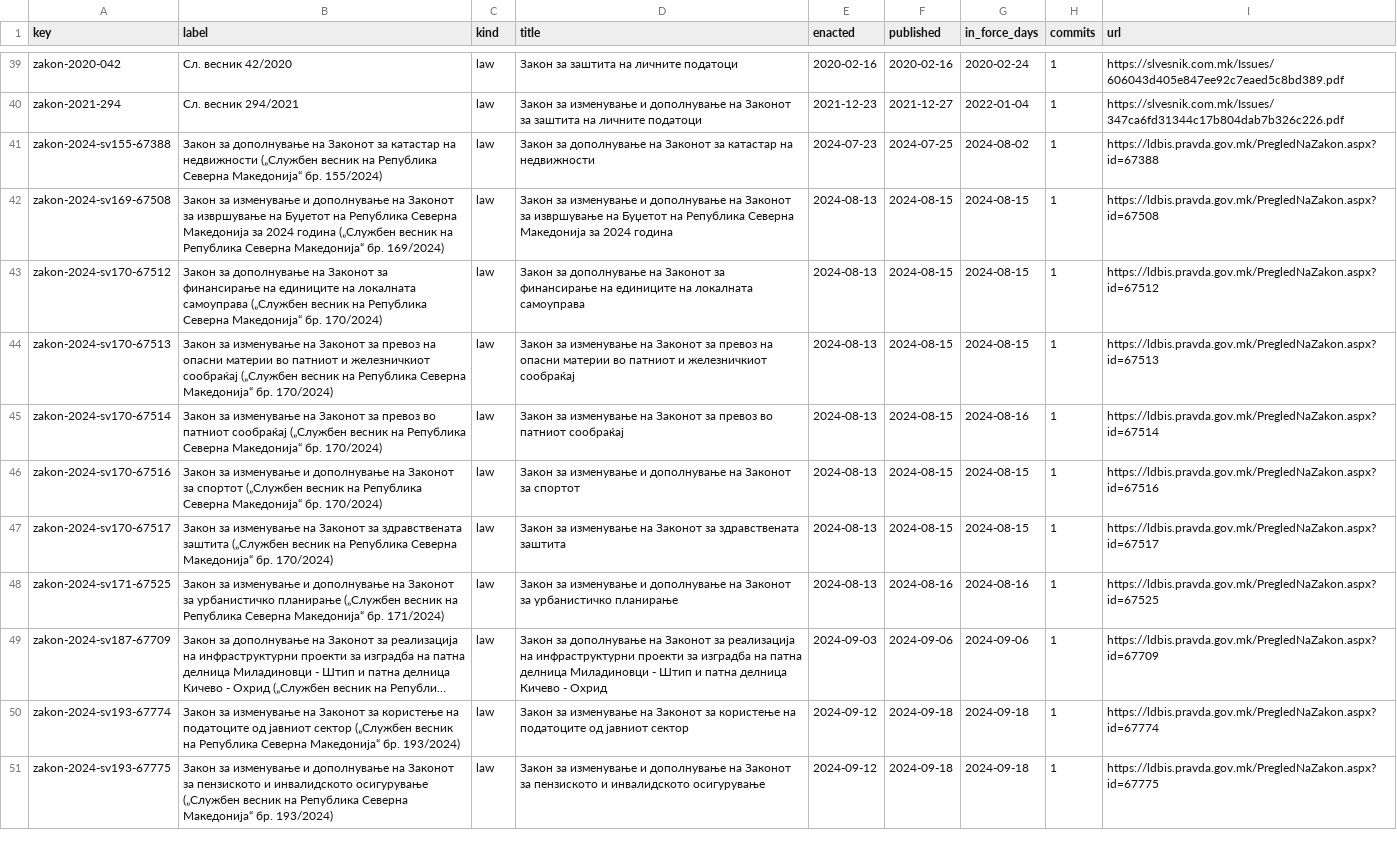
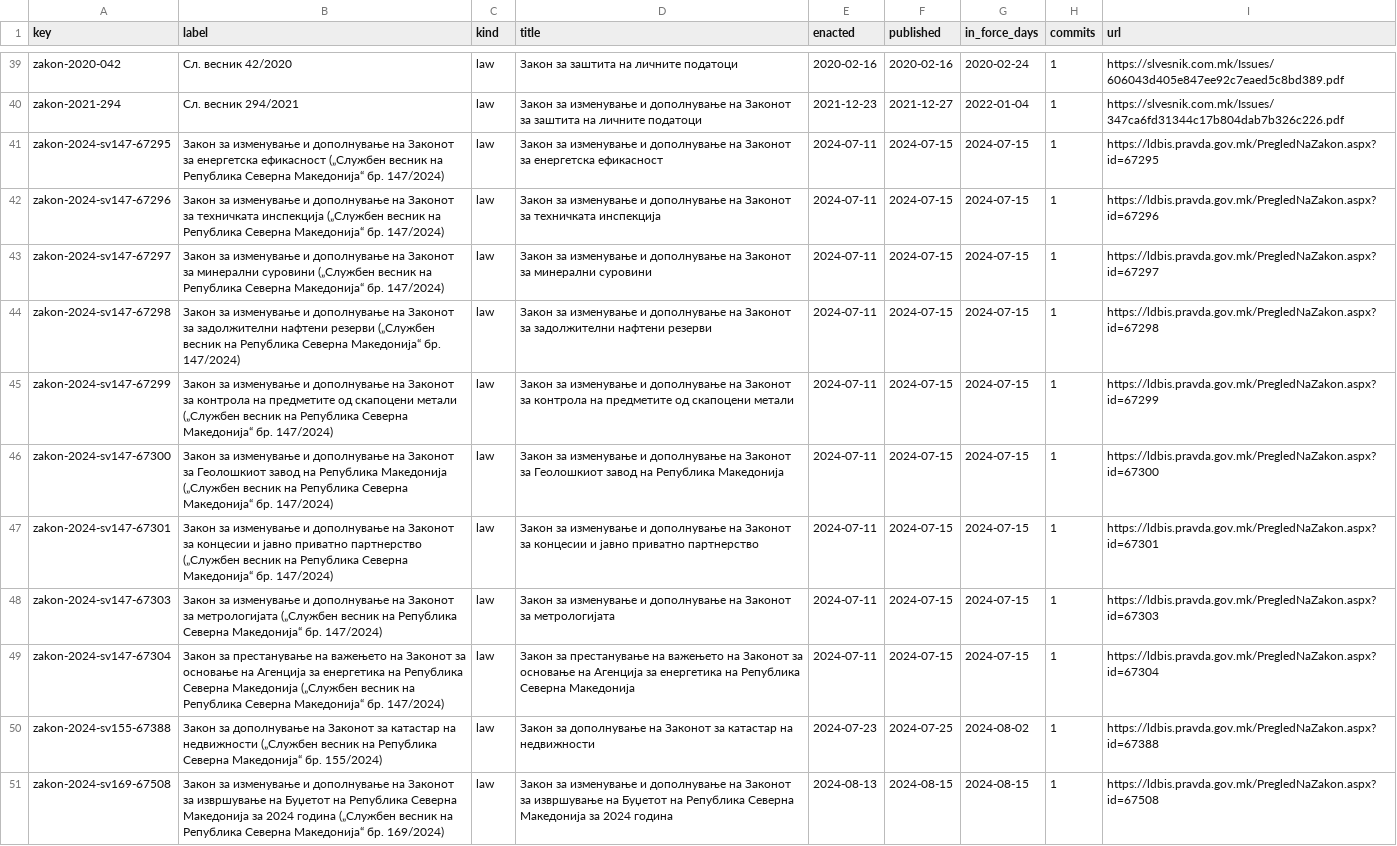
Before and after one commit to lexifina/north-macedonia-law, a CSV file: data/laws.csv, drawn as a sheet; only a part is shown, gaps mark what is left out; the shorter side is filled out with more unchanged rows; long unchanged cells end in …; the diff names each change by its address in the sheet, - before the commit and + after, or states it on an @@ line.

Commit message:
Documentation, tables, tools and REPRODUCE.md
Appended 9 commits to 72895344beb6; corpus sha256 2accff75ffbb2cd7952068fdccbc812f0130b01f58a9fa60f81a77745bde3a10, data retrieved 2026-11-03.

```diff
--- a/data/laws.csv
+++ b/data/laws.csv
+row 41: zakon-2024-sv147-67295 | Закон за изменување и дополнување на Законот за енергетска ефикасност („Службен весник на Република Северна Македонија“ бр. 147/2024) | law | Закон за изменување и дополнување на Законот за енергетска ефикасност | 2024-07-11 | 2024-07-15 | 2024-07-15 | 1 | https://ldbis.pravda.gov.mk/PregledNaZakon.aspx?id=67295
+row 42: zakon-2024-sv147-67296 | Закон за изменување и дополнување на Законот за техничката инспекција („Службен весник на Република Северна Македонија“ бр. 147/2024) | law | Закон за изменување и дополнување на Законот за техничката инспекција | 2024-07-11 | 2024-07-15 | 2024-07-15 | 1 | https://ldbis.pravda.gov.mk/PregledNaZakon.aspx?id=67296
+row 43: zakon-2024-sv147-67297 | Закон за изменување и дополнување на Законот за минерални суровини („Службен весник на Република Северна Македонија“ бр. 147/2024) | law | Закон за изменување и дополнување на Законот за минерални суровини | 2024-07-11 | 2024-07-15 | 2024-07-15 | 1 | https://ldbis.pravda.gov.mk/PregledNaZakon.aspx?id=67297
+row 44: zakon-2024-sv147-67298 | Закон за изменување и дополнување на Законот за задолжителни нафтени резерви („Службен весник на Република Северна Македонија“ бр. 147/2024) | law | Закон за изменување и дополнување на Законот за задолжителни нафтени резерви | 2024-07-11 | 2024-07-15 | 2024-07-15 | 1 | https://ldbis.pravda.gov.mk/PregledNaZakon.aspx?id=67298
+row 45: zakon-2024-sv147-67299 | Закон за изменување и дополнување на Законот за контрола на предметите од скапоцени метали („Службен весник на Република Северна Македонија“ бр. 147/2024) | law | Закон за изменување и дополнување на Законот за контрола на предметите од скапоцени метали | 2024-07-11 | 2024-07-15 | 2024-07-15 | 1 | https://ldbis.pravda.gov.mk/PregledNaZakon.aspx?id=67299
+row 46: zakon-2024-sv147-67300 | Закон за изменување и дополнување на Законот за Геолошкиот завод на Република Македонија („Службен весник на Република Северна Македонија“ бр. 147/2024) | law | Закон за изменување и дополнување на Законот за Геолошкиот завод на Република Македонија | 2024-07-11 | 2024-07-15 | 2024-07-15 | 1 | https://ldbis.pravda.gov.mk/PregledNaZakon.aspx?id=67300
+row 47: zakon-2024-sv147-67301 | Закон за изменување и дополнување на Законот за концесии и јавно приватно партнерство („Службен весник на Република Северна Македонија“ бр. 147/2024) | law | Закон за изменување и дополнување на Законот за концесии и јавно приватно партнерство | 2024-07-11 | 2024-07-15 | 2024-07-15 | 1 | https://ldbis.pravda.gov.mk/PregledNaZakon.aspx?id=67301
+row 48: zakon-2024-sv147-67303 | Закон за изменување и дополнување на Законот за метрологијата („Службен весник на Република Северна Македонија“ бр. 147/2024) | law | Закон за изменување и дополнување на Законот за метрологијата | 2024-07-11 | 2024-07-15 | 2024-07-15 | 1 | https://ldbis.pravda.gov.mk/PregledNaZakon.aspx?id=67303
+row 49: zakon-2024-sv147-67304 | Закон за престанување на важењето на Законот за основање на Агенција за енергетика на Република Северна Македонија („Службен весник на Република Северна Македонија“ бр. 147/2024) | law | Закон за престанување на важењето на Законот за основање на Агенција за енергетика на Република Северна Македонија | 2024-07-11 | 2024-07-15 | 2024-07-15 | 1 | https://ldbis.pravda.gov.mk/PregledNaZakon.aspx?id=67304
```
Also changed, not shown: data/appends.csv, data/commits.csv, 15 other files.
